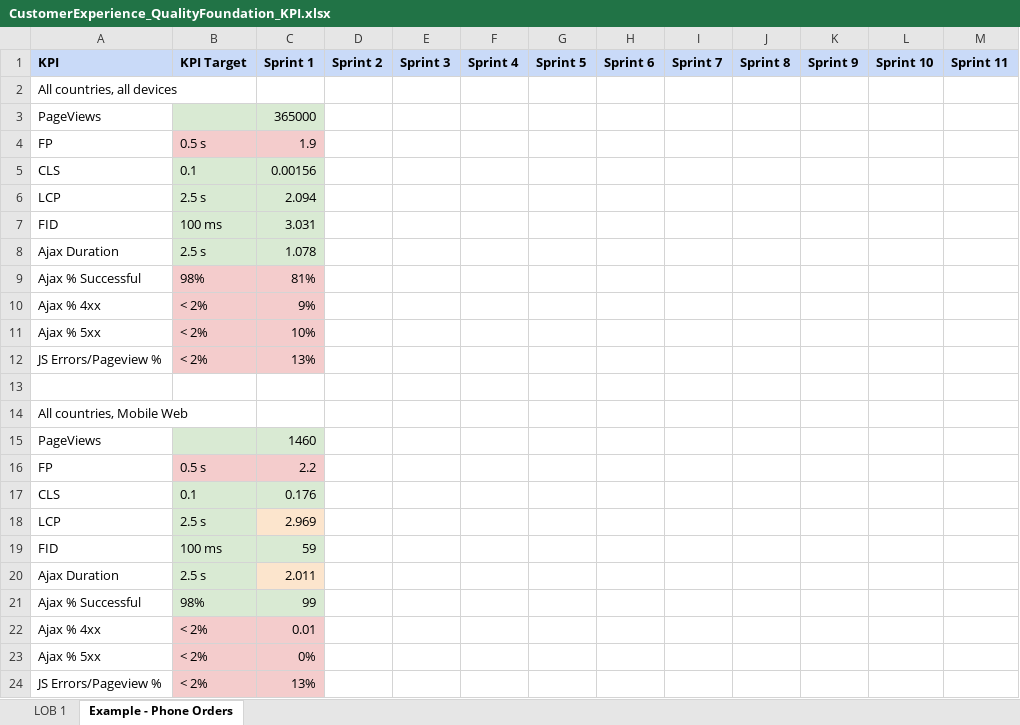
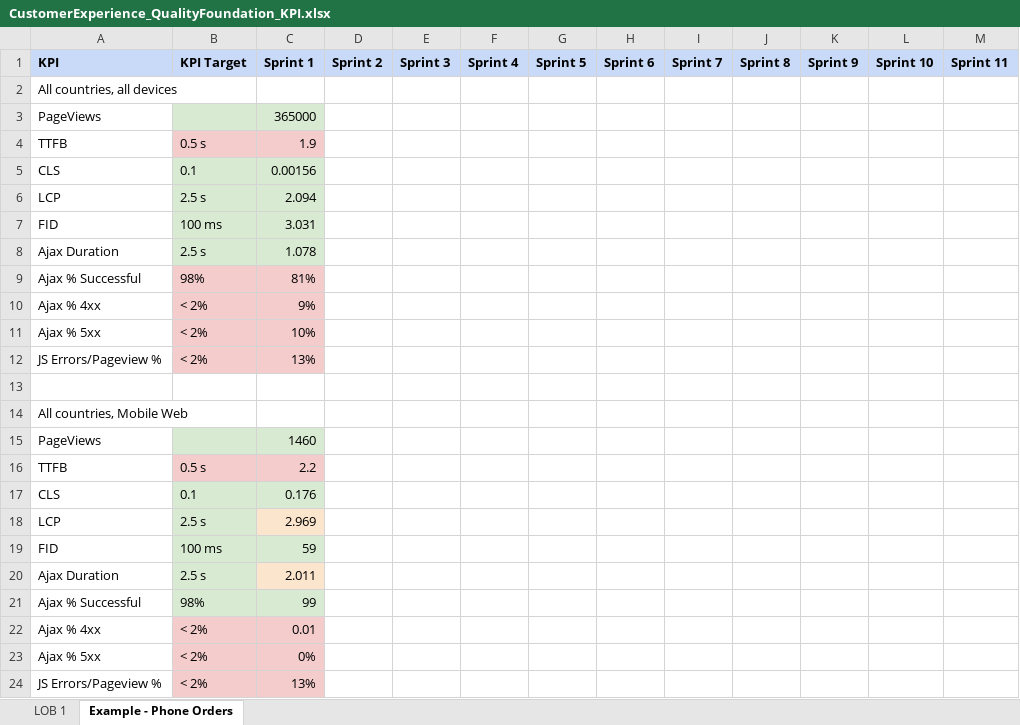
Before and after one commit to newrelic/oma-resource-center, an Excel workbook: src/content/docs/oma/value-drivers/customer-experience/use-cases/quality-foundation/CustomerExperience_QualityFoundation_KPI.xlsx, sheet Example - Phone Orders, drawn as a sheet; only a part is shown; values as stored, in another font and other column widths than the file's, no borders; charts and pictures not drawn; the diff names each change by its address in the sheet, - before the commit and + after, or states it on an @@ line.

```diff
--- a/src/content/docs/oma/value-drivers/customer-experience/use-cases/quality-foundation/CustomerExperience_QualityFoundation_KPI.xlsx (sheet Example - Phone Orders)
+++ b/src/content/docs/oma/value-drivers/customer-experience/use-cases/quality-foundation/CustomerExperience_QualityFoundation_KPI.xlsx (sheet Example - Phone Orders)
-A4 (KPI): FP
+A4 (KPI): TTFB
-A16 (KPI): FP
+A16 (KPI): TTFB
```
Also changed, not shown: 2 other files.
